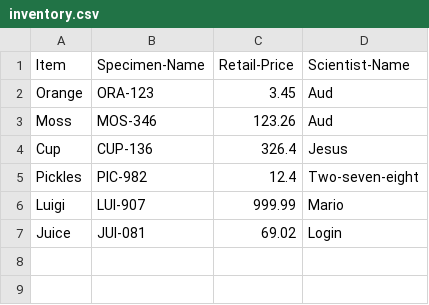
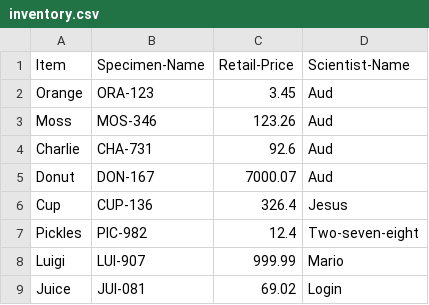
Before and after one commit to MournTHEMorning/program_assign4, a CSV file: inventory.csv, drawn as a sheet; the diff names each change by its address in the sheet, - before the commit and + after, or states it on an @@ line.

```diff
--- a/inventory.csv
+++ b/inventory.csv
+row 4: Charlie | CHA-731 | 92.6 | Aud
+row 5: Donut | DON-167 | 7000.07 | Aud
```
Also changed, not shown: 4 other files.
